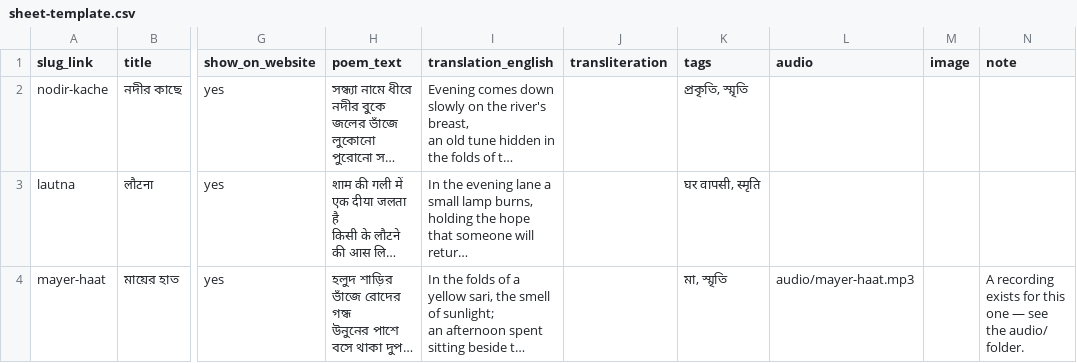
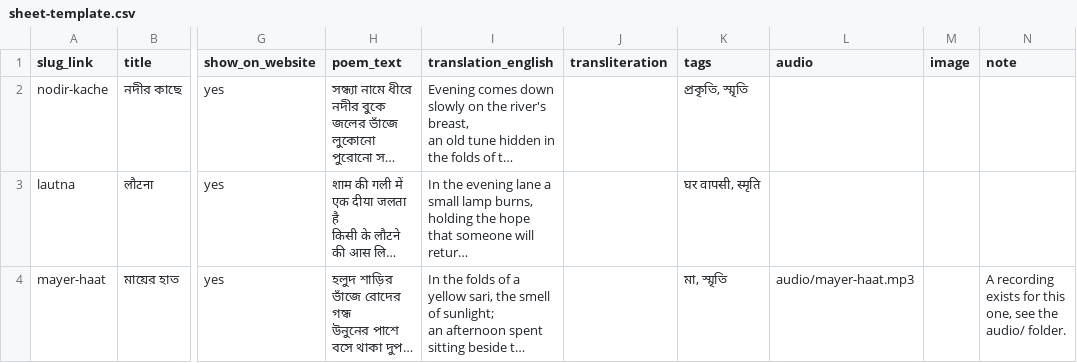
Before and after one commit to amanksharma11/mann-mausam, a CSV file: sheet-template.csv, drawn as a sheet; only a part is shown, gaps mark what is left out; long unchanged cells end in …; the diff names each change by its address in the sheet, - before the commit and + after, or states it on an @@ line.

```diff
--- a/sheet-template.csv
+++ b/sheet-template.csv
-N4 (note): …for this one — see the…
+N4 (note): …for this one, see the…
```
Also changed, not shown: 4 other files.
